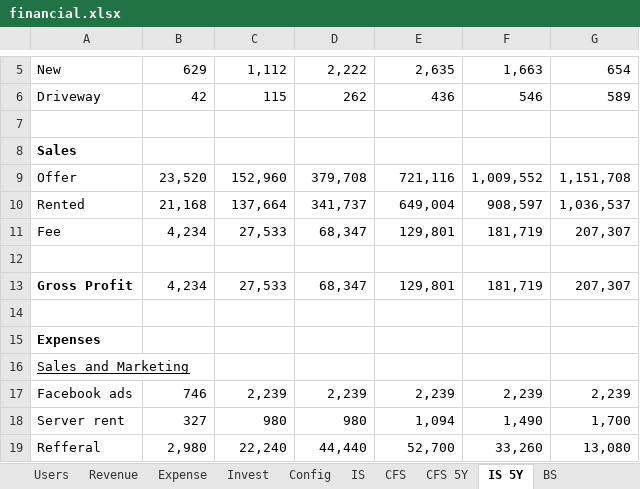
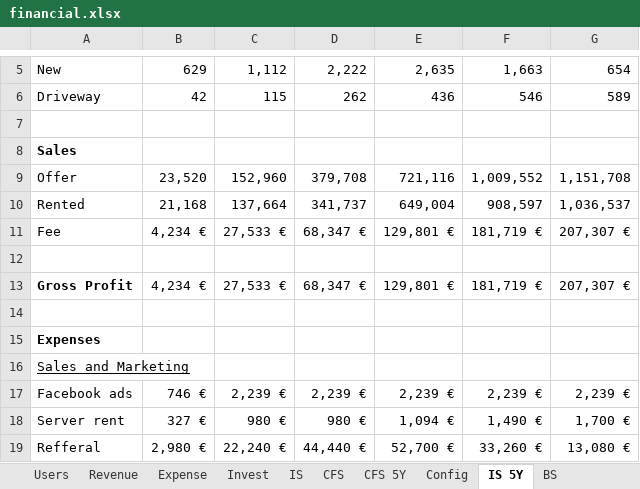
Before and after one commit to simonpicard/copark-business-plan, an Excel workbook: sheets/financial.xlsx, sheet IS 5Y, drawn as a sheet; only a part is shown, gaps mark what is left out; values as stored, in another font and other column widths than the file's, no borders; the diff covers the shown part only; the diff names each change by its address in the sheet, - before the commit and + after, or states it on an @@ line.

```diff
--- a/sheets/financial.xlsx (sheet IS 5Y)
+++ b/sheets/financial.xlsx (sheet IS 5Y)
@@ sheet tab order changed: Users | Revenue | Expense | Invest | IS | CFS | CFS 5Y | Config | IS 5Y | BS @@
-B11: 4,234
+B11: 4,234 €
-C11: 27,533
+C11: 27,533 €
-D11: 68,347
+D11: 68,347 €
-E11: 129,801
+E11: 129,801 €
-F11: 181,719
+F11: 181,719 €
-G11: 207,307
+G11: 207,307 €
-B13: 4,234
+B13: 4,234 €
-C13: 27,533
+C13: 27,533 €
-D13: 68,347
+D13: 68,347 €
-E13: 129,801
+E13: 129,801 €
-F13: 181,719
+F13: 181,719 €
-G13: 207,307
+G13: 207,307 €
-B17: 746
+B17: 746 €
-C17: 2,239
+C17: 2,239 €
-D17: 2,239
+D17: 2,239 €
-E17: 2,239
+E17: 2,239 €
-F17: 2,239
+F17: 2,239 €
-G17: 2,239
+G17: 2,239 €
-B18: 327
+B18: 327 €
-C18: 980
+C18: 980 €
-D18: 980
+D18: 980 €
-E18: 1,094
+E18: 1,094 €
-F18: 1,490
+F18: 1,490 €
-G18: 1,700
+G18: 1,700 €
-B19: 2,980
+B19: 2,980 €
-C19: 22,240
+C19: 22,240 €
-D19: 44,440
+D19: 44,440 €
-E19: 52,700
+E19: 52,700 €
-F19: 33,260
+F19: 33,260 €
-G19: 13,080
+G19: 13,080 €
```
Also changed, not shown: 1 removed row and 84 edited cells elsewhere in this sheet, sheet BS, sheet CFS 5Y, 1 other file.
